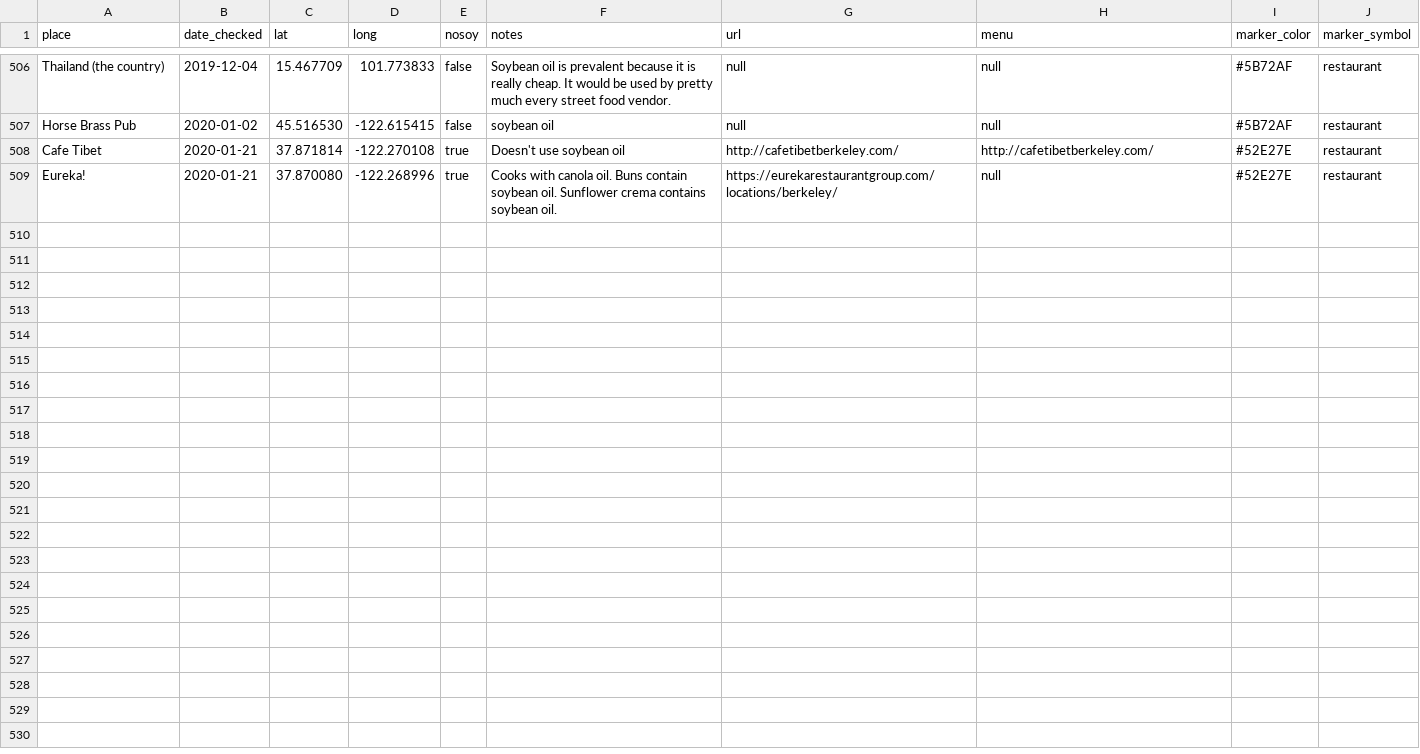
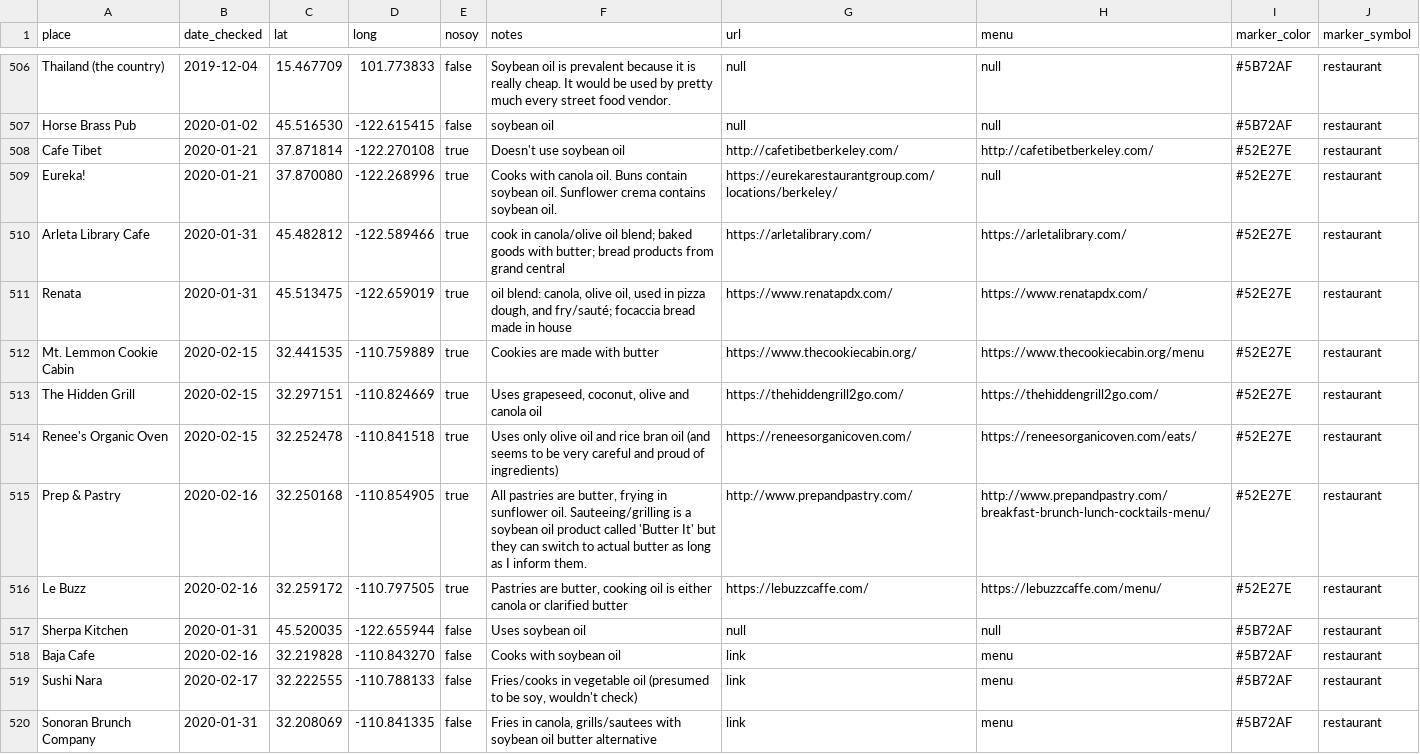
Before and after one commit to sckott/soylocs, a CSV file: data.csv, drawn as a sheet; only a part is shown, gaps mark what is left out; the diff names each change by its address in the sheet, - before the commit and + after, or states it on an @@ line.

```diff
--- a/data.csv
+++ b/data.csv
+row 510: Arleta Library Cafe | 2020-01-31 | 45.482812 | -122.589466 | true | cook in canola/olive oil blend; baked goods with butter; bread products from grand central | https://arletalibrary.com/ | https://arletalibrary.com/ | #52E27E | restaurant
+row 511: Renata | 2020-01-31 | 45.513475 | -122.659019 | true | oil blend: canola, olive oil, used in pizza dough, and fry/sauté; focaccia bread made in house | https://www.renatapdx.com/ | https://www.renatapdx.com/ | #52E27E | restaurant
+row 512: Mt. Lemmon Cookie Cabin | 2020-02-15 | 32.441535 | -110.759889 | true | Cookies are made with butter | https://www.thecookiecabin.org/ | https://www.thecookiecabin.org/menu | #52E27E | restaurant
+row 513: The Hidden Grill | 2020-02-15 | 32.297151 | -110.824669 | true | Uses grapeseed, coconut, olive and canola oil | https://thehiddengrill2go.com/ | https://thehiddengrill2go.com/ | #52E27E | restaurant
+row 514: Renee's Organic Oven | 2020-02-15 | 32.252478 | -110.841518 | true | Uses only olive oil and rice bran oil (and seems to be very careful and proud of ingredients) | https://reneesorganicoven.com/ | https://reneesorganicoven.com/eats/ | #52E27E | restaurant
+row 515: Prep & Pastry | 2020-02-16 | 32.250168 | -110.854905 | true | All pastries are butter, frying in sunflower oil. Sauteeing/grilling is a soybean oil product called 'Butter It' but they can switch to actual butter as long as I inform them. | http://www.prepandpastry.com/ | http://www.prepandpastry.com/breakfast-brunch-lunch-cocktails-menu/ | #52E27E | restaurant
+row 516: Le Buzz | 2020-02-16 | 32.259172 | -110.797505 | true | Pastries are butter, cooking oil is either canola or clarified butter | https://lebuzzcaffe.com/ | https://lebuzzcaffe.com/menu/ | #52E27E | restaurant
+row 517: Sherpa Kitchen | 2020-01-31 | 45.520035 | -122.655944 | false | Uses soybean oil | null | null | #5B72AF | restaurant
+row 518: Baja Cafe | 2020-02-16 | 32.219828 | -110.843270 | false | Cooks with soybean oil | link | menu | #5B72AF | restaurant
+row 519: Sushi Nara | 2020-02-17 | 32.222555 | -110.788133 | false | Fries/cooks in vegetable oil (presumed to be soy, wouldn't check) | link | menu | #5B72AF | restaurant
+row 520: Sonoran Brunch Company | 2020-01-31 | 32.208069 | -110.841335 | false | Fries in canola, grills/sautees with soybean oil butter alternative | link | menu | #5B72AF | restaurant
```
Also changed, not shown: 1 other file.
